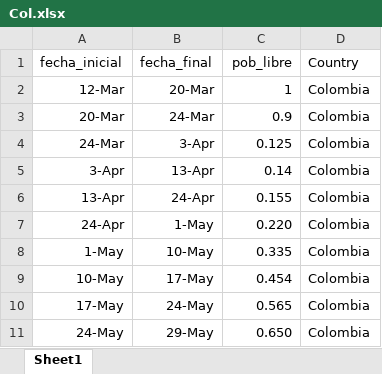
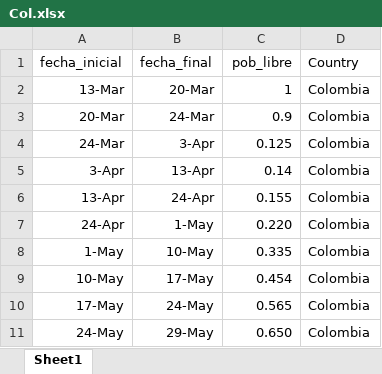
Before and after one commit to juandiegof/Coronadata, an Excel workbook: Col.xlsx, sheet Sheet1, drawn as a sheet; values as stored, in another font and other column widths than the file's, no borders; the diff names each change by its address in the sheet, - before the commit and + after, or states it on an @@ line.

Commit message:
Add files via upload

```diff
--- a/Col.xlsx (sheet Sheet1)
+++ b/Col.xlsx (sheet Sheet1)
-A2 (fecha_inicial): 12-Mar
+A2 (fecha_inicial): 13-Mar
```
